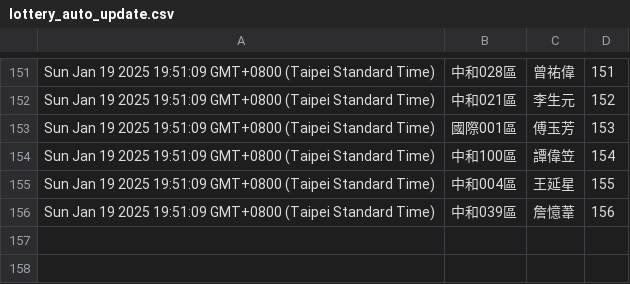
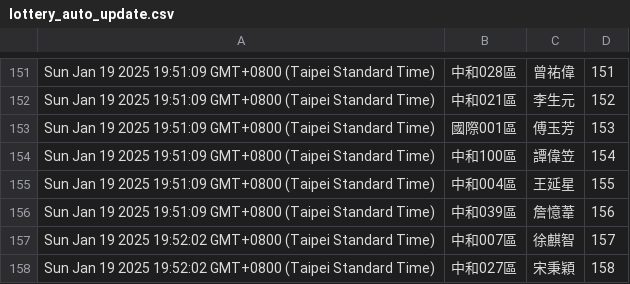
Before and after one commit to dennis23100/google_auto_lottery, a CSV file: lottery_auto_update.csv, drawn as a sheet; only a part is shown, gaps mark what is left out; the diff names each change by its address in the sheet, - before the commit and + after, or states it on an @@ line.

Commit message:
Update spreadsheet data

```diff
--- a/lottery_auto_update.csv
+++ b/lottery_auto_update.csv
+row 157: Sun Jan 19 2025 19:52:02 GMT+0800 (Taipei Standard Time) | 中和007區 | 徐麒智 | 157
+row 158: Sun Jan 19 2025 19:52:02 GMT+0800 (Taipei Standard Time) | 中和027區 | 宋秉穎 | 158
```
